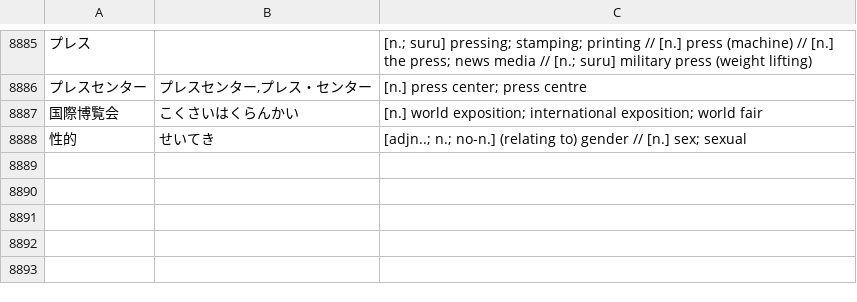
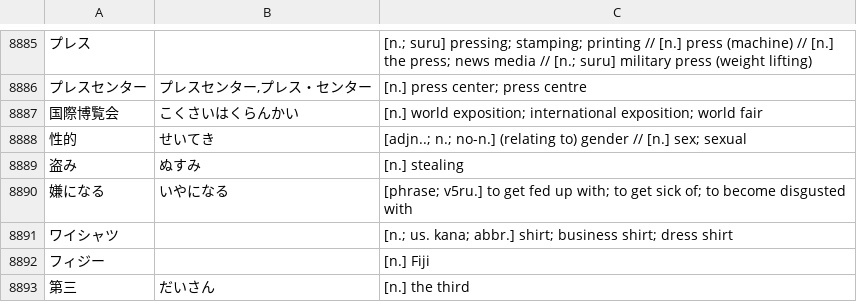
Before and after one commit to attilammagyar/jp-flashcards, a TSV file: skritter/skritter.my_list.tsv, drawn as a sheet; only a part is shown, gaps mark what is left out; the diff names each change by its address in the sheet, - before the commit and + after, or states it on an @@ line.

Commit message:
add words to Skritter from NHK Easy News

```diff
--- a/skritter/skritter.my_list.tsv
+++ b/skritter/skritter.my_list.tsv
+row 8889: 盗み | ぬすみ | [n.] stealing
+row 8890: 嫌になる | いやになる | [phrase; v5ru.] to get fed up with; to get sick of; to become disgusted with
+row 8891: ワイシャツ |  | [n.; us. kana; abbr.] shirt; business shirt; dress shirt
+row 8892: フィジー |  | [n.] Fiji
+row 8893: 第三 | だいさん | [n.] the third
```
Also changed, not shown: skritter/yomikata_blacklist.tsv.
